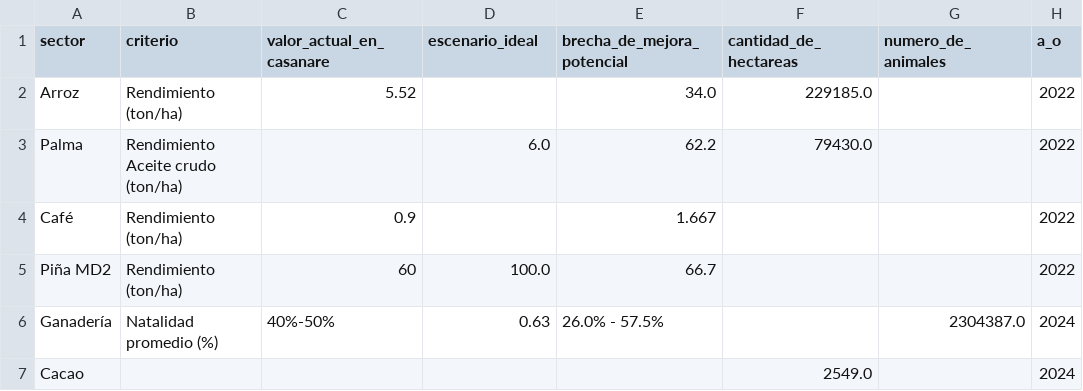
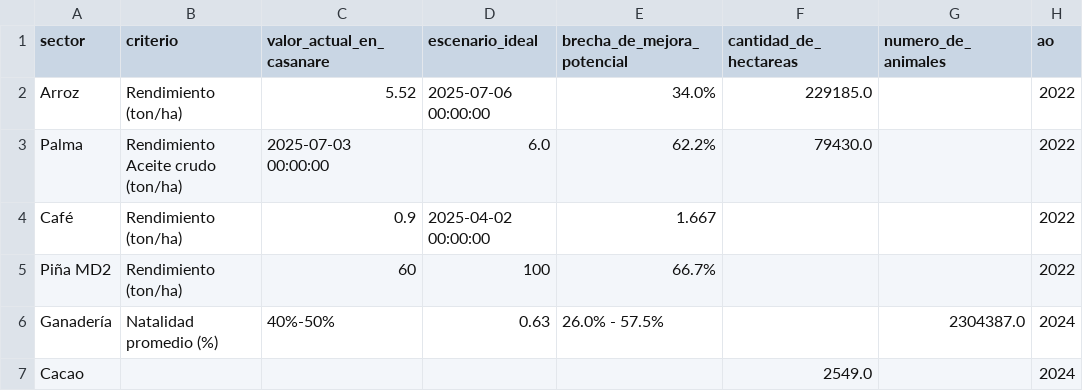
Before and after one commit to Jukio099/DashboardINFOCAS-, a CSV file: data/clean/cultivos.csv, drawn as a sheet.

```diff
--- a/data/clean/cultivos.csv
+++ b/data/clean/cultivos.csv
@@ -1,6 +1,6 @@
-sector,criterio,valor_actual_en_casanare,escenario_ideal,brecha_de_mejora_potencial,cantidad_de_hectareas,numero_de_animales,a_o
-Arroz,Rendimiento (ton/ha),5.52,,34.0,229185.0,,2022
-Palma,Rendimiento Aceite crudo (ton/ha),,6.0,62.2,79430.0,,2022
-Café,Rendimiento (ton/ha),0.9,,1.667,,,2022
-Piña MD2,Rendimiento (ton/ha),60,100.0,66.7,,,2022
+sector,criterio,valor_actual_en_casanare,escenario_ideal,brecha_de_mejora_potencial,cantidad_de_hectareas,numero_de_animales,ao
+Arroz,Rendimiento (ton/ha),5.52,2025-07-06 00:00:00,34.0%,229185.0,,2022
+Palma,Rendimiento Aceite crudo (ton/ha),2025-07-03 00:00:00,6.0,62.2%,79430.0,,2022
+Café,Rendimiento (ton/ha),0.9,2025-04-02 00:00:00,1.667,,,2022
+Piña MD2,Rendimiento (ton/ha),60,100,66.7%,,,2022
 Ganadería,Natalidad promedio (%),40%-50%,0.63,26.0% - 57.5%,,2304387.0,2024
```
Also changed, not shown: data/clean/calidad_del_agua.csv, data/clean/contexto_institucional_de_prote.csv, 41 other files.
